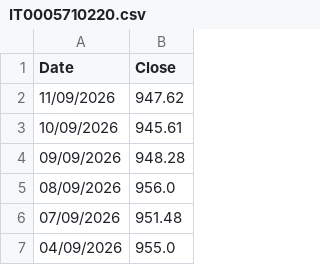
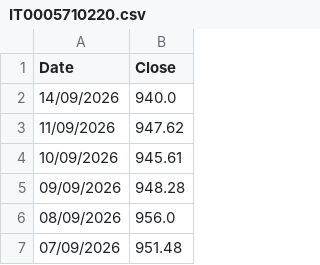
Before and after one commit to MarioPEL58/portfolio-streamlit, a CSV file: data/bonds/IT0005710220.csv, drawn as a sheet; only a part is shown; the shorter side is filled out with more unchanged rows; the diff names each change by its address in the sheet, - before the commit and + after, or states it on an @@ line.

```diff
--- a/data/bonds/IT0005710220.csv
+++ b/data/bonds/IT0005710220.csv
+row 2: 14/09/2026 | 940.0
```
Also changed, not shown: data/bonds/XS3132427736.csv, data/bonds/XS3170258233.csv, 6 other files.
